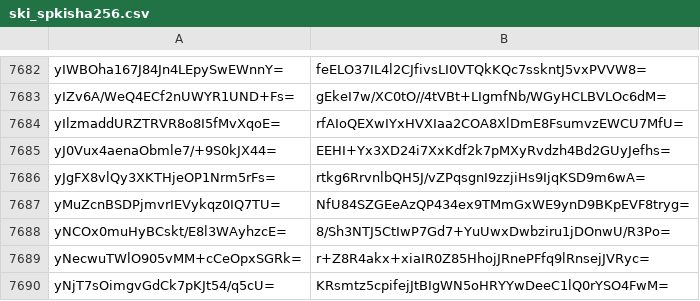
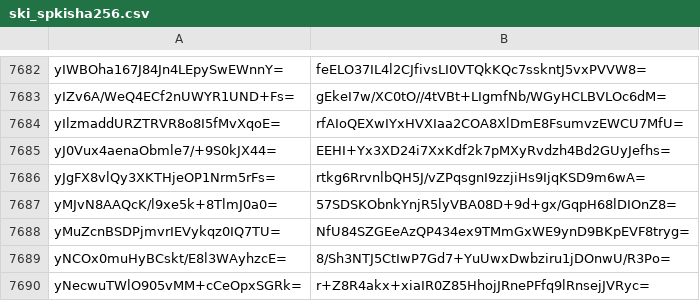
Before and after one commit to crtsh/ccadb_data, a CSV file: data/ski_spkisha256.csv, drawn as a sheet; only a part is shown, gaps mark what is left out; the shorter side is filled out with more unchanged rows; the diff names each change by its address in the sheet, - before the commit and + after, or states it on an @@ line.

```diff
--- a/data/ski_spkisha256.csv
+++ b/data/ski_spkisha256.csv
+row 7687: yMJvN8AAQcK/l9xe5k+8TlmJ0a0= | 57SDSKObnkYnjR5lyVBA08D+9d+gx/GqpH68lDIOnZ8=
```
Also changed, not shown: 2 other files.
